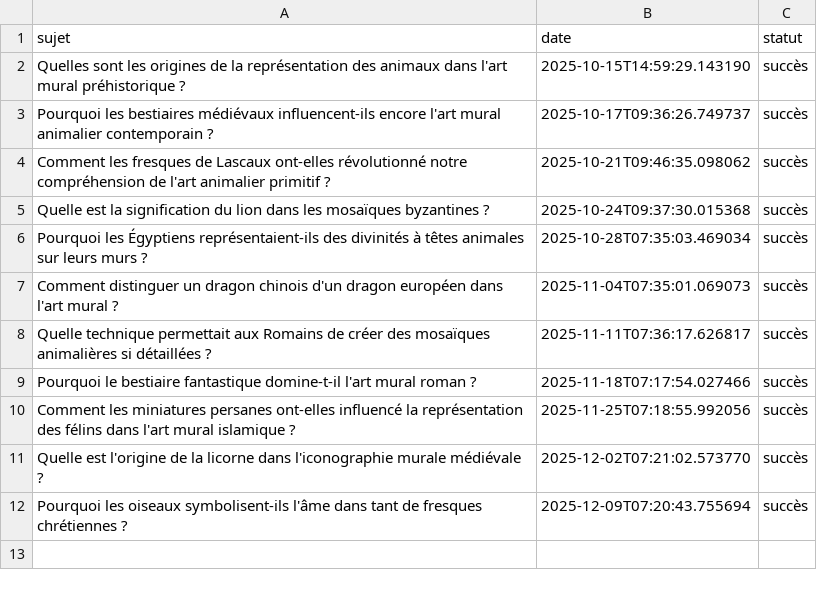
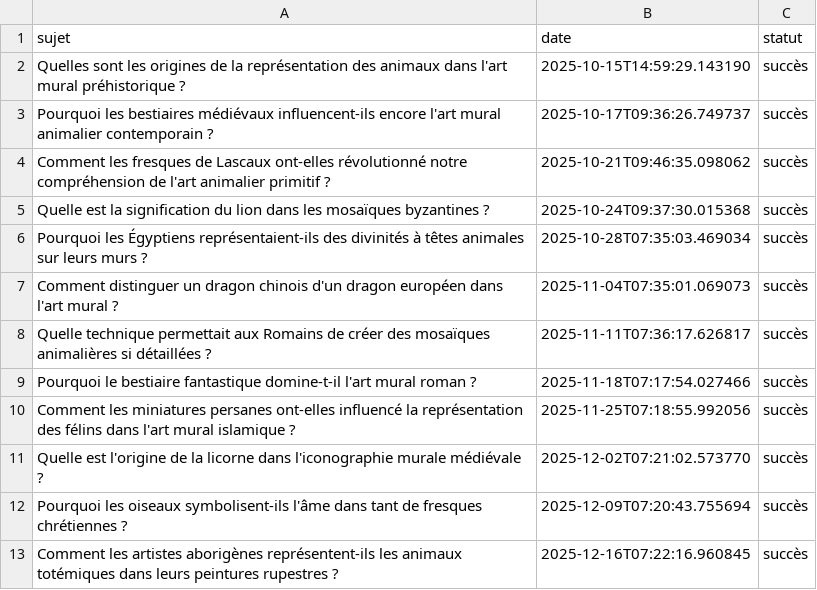
Before and after one commit to Metalosmose21/Animaux-2, a CSV file: sujets_traites.csv, drawn as a sheet; the diff names each change by its address in the sheet, - before the commit and + after, or states it on an @@ line.

```diff
--- a/sujets_traites.csv
+++ b/sujets_traites.csv
+row 13: Comment les artistes aborigènes représentent-ils les animaux totémiques dans leurs peintures rupestres ? | 2025-12-16T07:22:16.960845 | succès
```
Also changed, not shown: sujets.csv.
